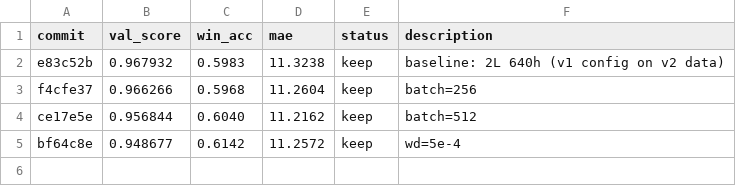
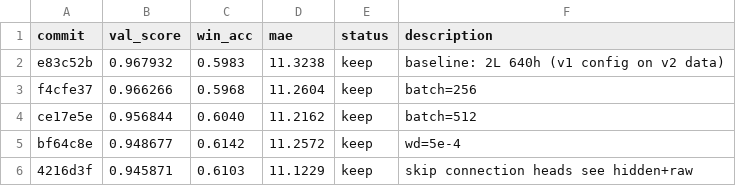
Before and after one commit to RRGU26/karpathynba-v2, a TSV file: results.tsv, drawn as a sheet; the diff names each change by its address in the sheet, - before the commit and + after, or states it on an @@ line.

Commit message:
experiment: skip connection (heads see hidden+raw)

```diff
--- a/results.tsv
+++ b/results.tsv
+row 6: 4216d3f | 0.945871 | 0.6103 | 11.1229 | keep | skip connection heads see hidden+raw
```
Also changed, not shown: 1 other file.
